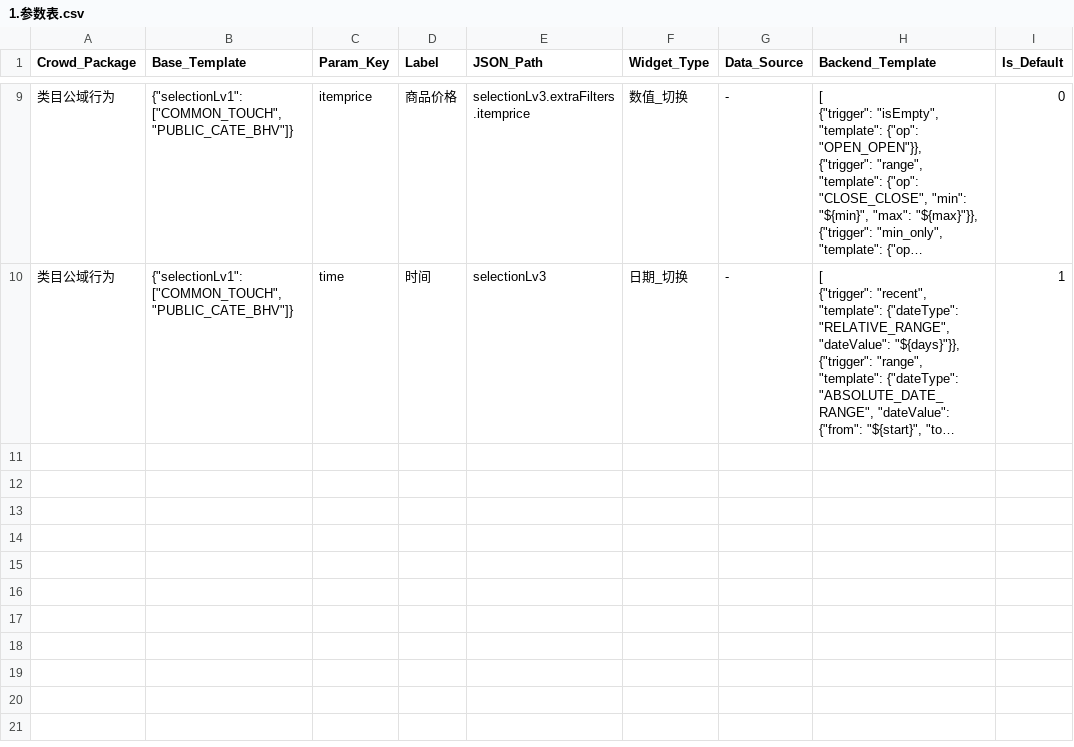
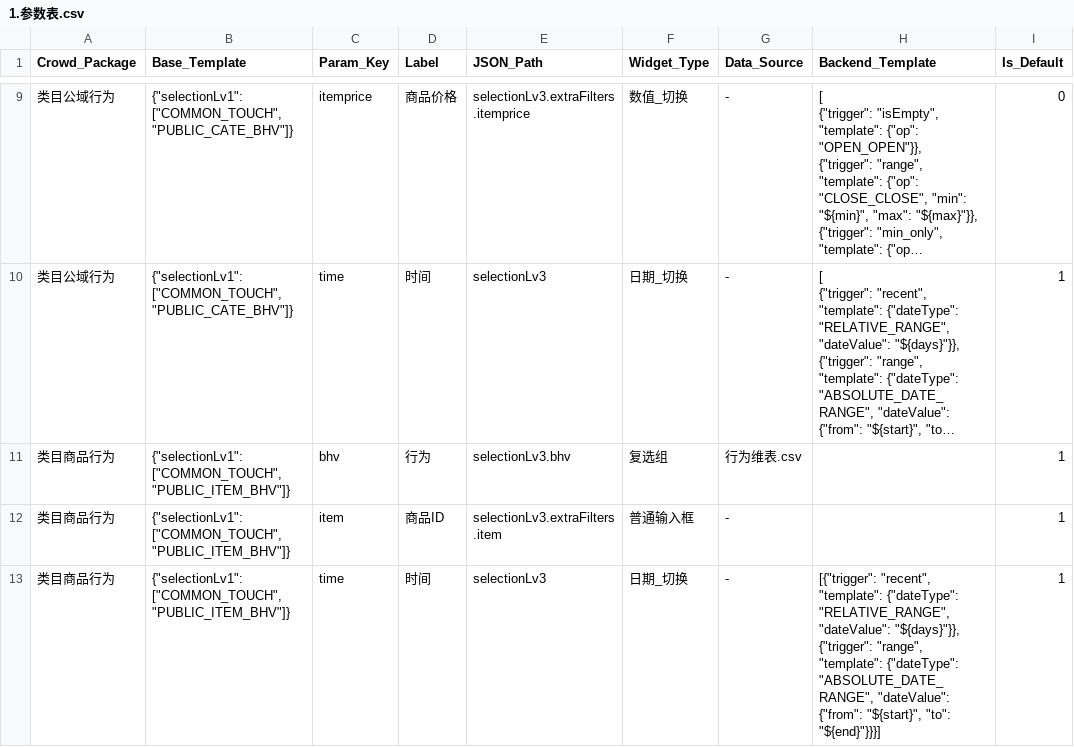
Before and after one commit to aidenLi377/cdp-engine, a CSV file: 1.参数表.csv, drawn as a sheet; only a part is shown, gaps mark what is left out; long unchanged cells end in …; the diff names each change by its address in the sheet, - before the commit and + after, or states it on an @@ line.

```diff
--- a/1.参数表.csv
+++ b/1.参数表.csv
+row 11: 类目商品行为 | {"selectionLv1":["COMMON_TOUCH","PUBLIC_ITEM_BHV"]} | bhv | 行为 | selectionLv3.bhv | 复选组 | 行为维表.csv |  | 1
+row 12: 类目商品行为 | {"selectionLv1":["COMMON_TOUCH","PUBLIC_ITEM_BHV"]} | item | 商品ID | selectionLv3.extraFilters.item | 普通输入框 | - |  | 1
+row 13: 类目商品行为 | {"selectionLv1":["COMMON_TOUCH","PUBLIC_ITEM_BHV"]} | time | 时间 | selectionLv3 | 日期_切换 | - | [{"trigger": "recent", "template": {"dateType": "RELATIVE_RANGE", "dateValue": "${days}"}}, {"trigger": "range", "template": {"dateType": "ABSOLUTE_DATE_RANGE", "dateValue": {"from": "${start}", "to": "${end}"}}}] | 1
```
Also changed, not shown: 行为维表.csv, 3 other files.
